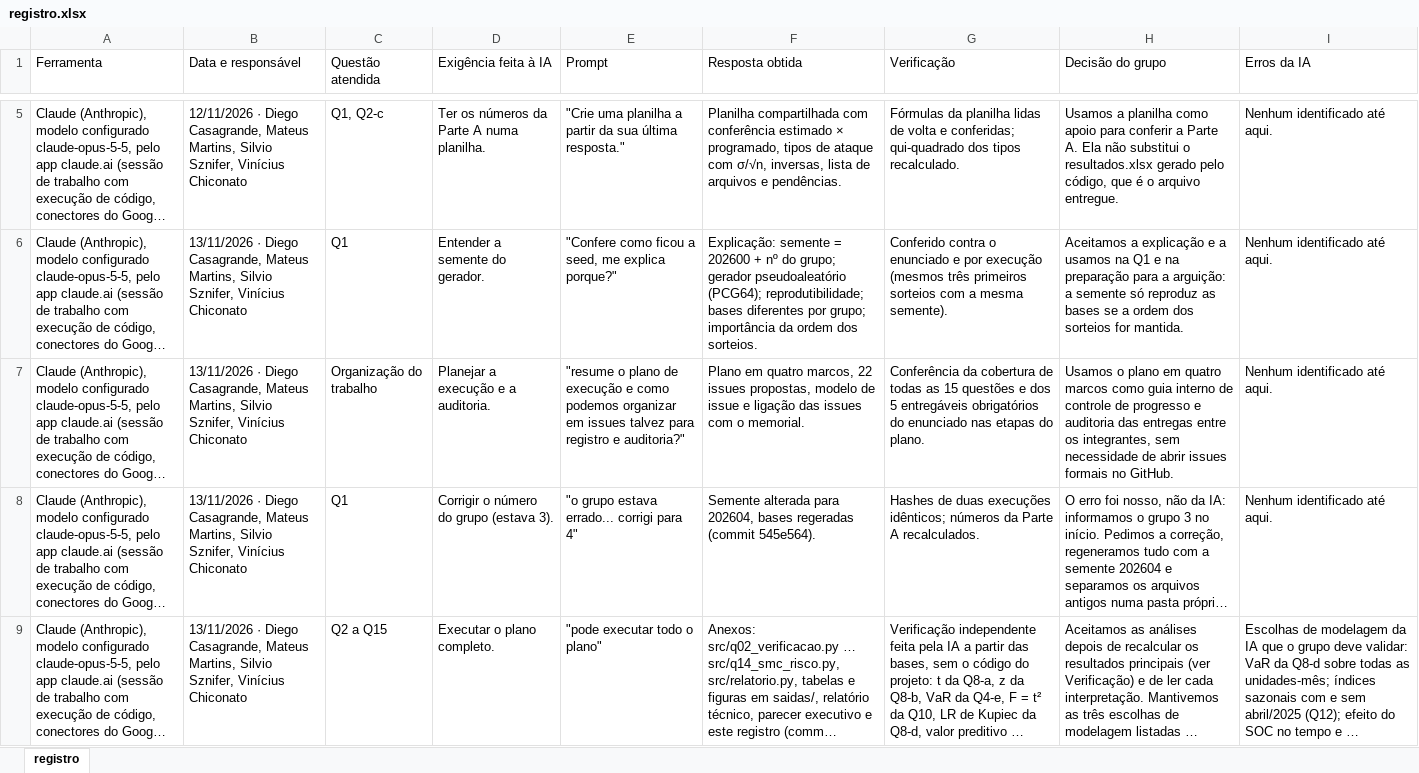
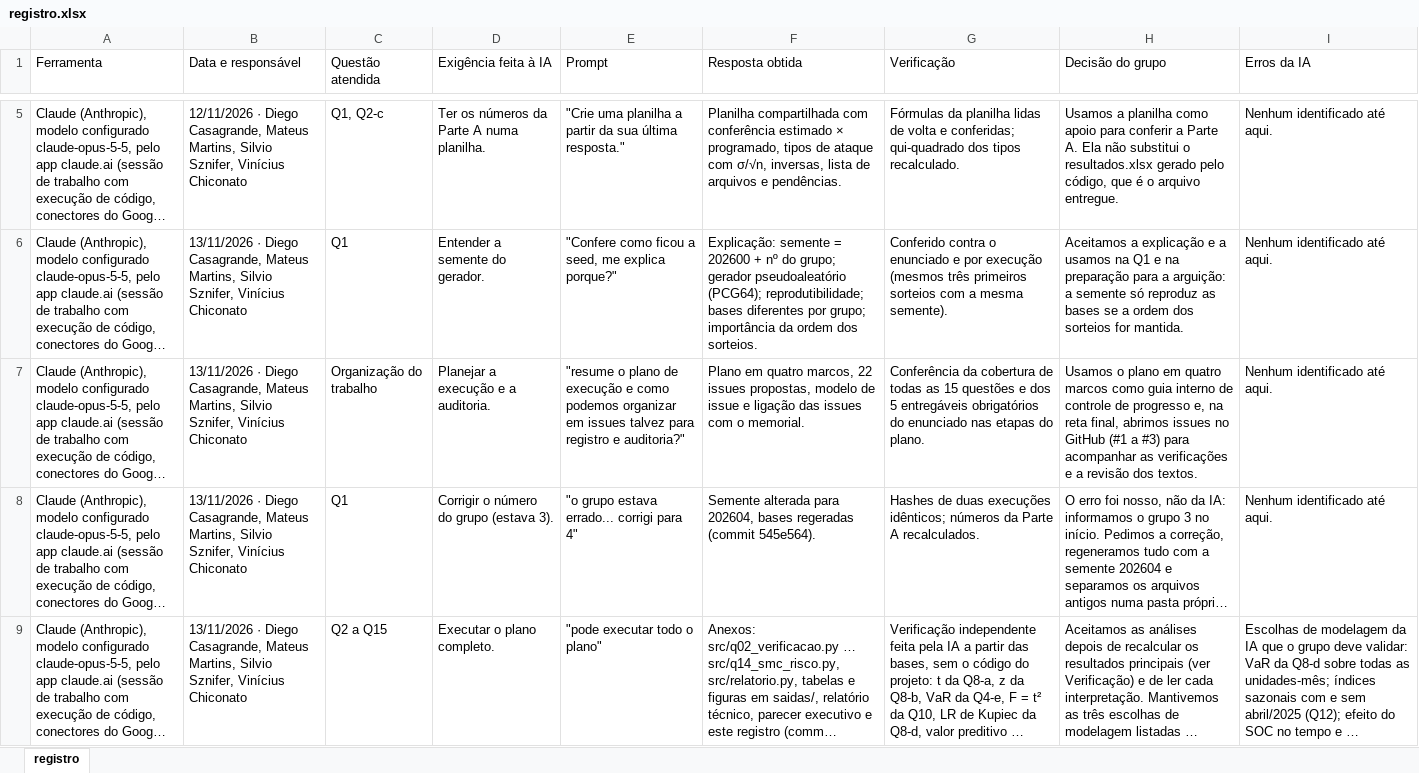
Before and after one commit to diegocasagrande/aedi, an Excel workbook: memorial_ia/registro.xlsx, sheet registro, drawn as a sheet; only a part is shown, gaps mark what is left out; long unchanged cells end in …; values as stored, in another font and other column widths than the file's, no borders; the diff covers the shown part only; the diff names each change by its address in the sheet, - before the commit and + after, or states it on an @@ line.

```diff
--- a/memorial_ia/registro.xlsx (sheet registro)
+++ b/memorial_ia/registro.xlsx (sheet registro)
-H7 (Decisão do grupo): …de progresso e auditoria das entregas entre os integrantes, sem necessidade de abrir issues formais no GitHub.
+H7 (Decisão do grupo): …de progresso e, na reta final, abrimos issues no GitHub (#1 a #3) para acompanhar as verificações e a revisão dos textos.
```
Also changed, not shown: 1 edited cell elsewhere in this sheet, 9 other files.
